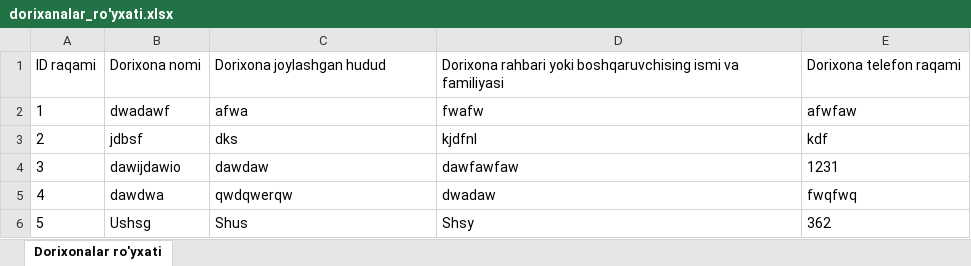
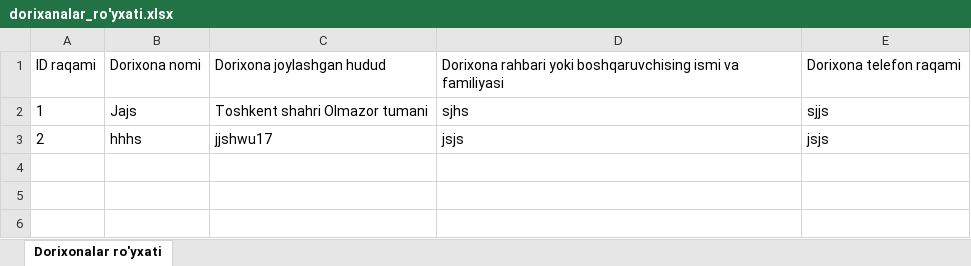
Before and after one commit to firdavsamonov1998/TelegramBotApteka, an Excel workbook: dorixanalar_ro'yxati.xlsx, sheet Dorixonalar ro'yxati, drawn as a sheet; values as stored, in another font and other column widths than the file's, no borders; the diff names each change by its address in the sheet, - before the commit and + after, or states it on an @@ line.

```diff
--- a/dorixanalar_ro'yxati.xlsx (sheet Dorixonalar ro'yxati)
+++ b/dorixanalar_ro'yxati.xlsx (sheet Dorixonalar ro'yxati)
-B2: dwadawf
+B2: Jajs
-C2: afwa
+C2: Toshkent shahri Olmazor tumani
-D2: fwafw
+D2: sjhs
-E2: afwfaw
+E2: sjjs
-B3: jdbsf
+B3: hhhs
-C3: dks
+C3: jjshwu17
-D3: kjdfnl
+D3: jsjs
-E3: kdf
+E3: jsjs
-row 4: 3 | dawijdawio | dawdaw | dawfawfaw | 1231
-row 5: 4 | dawdwa | qwdqwerqw | dwadaw | fwqfwq
-row 6: 5 | Ushsg | Shus | Shsy | 362
```
Also changed, not shown: shifokorlar_ro'yxati.xlsx, xodimlar_royxati.xlsx, 23 other files.
